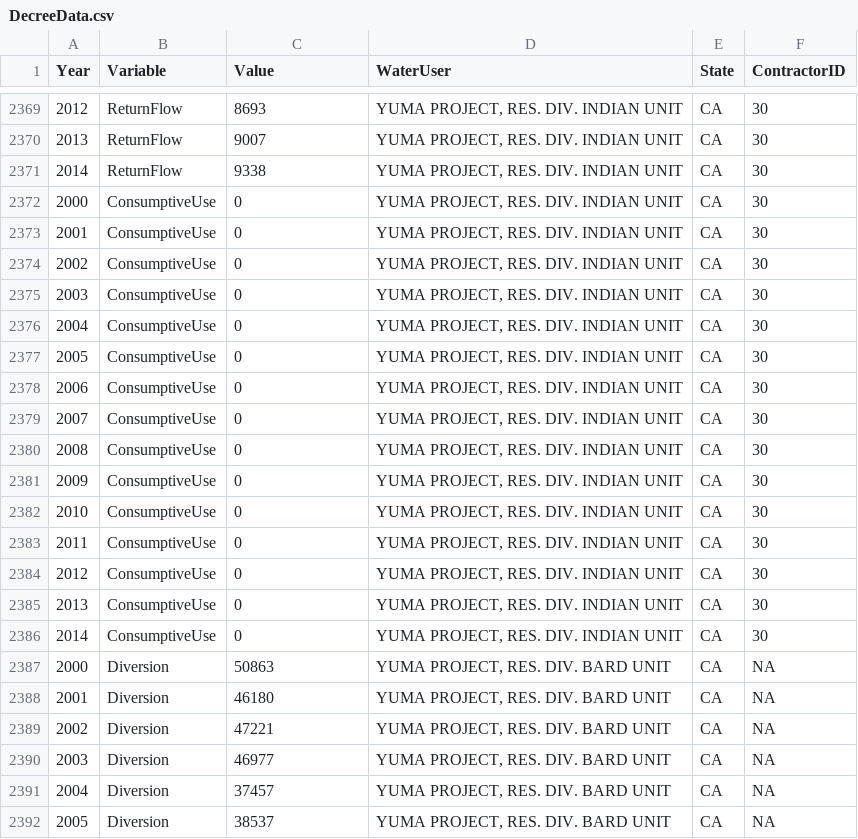
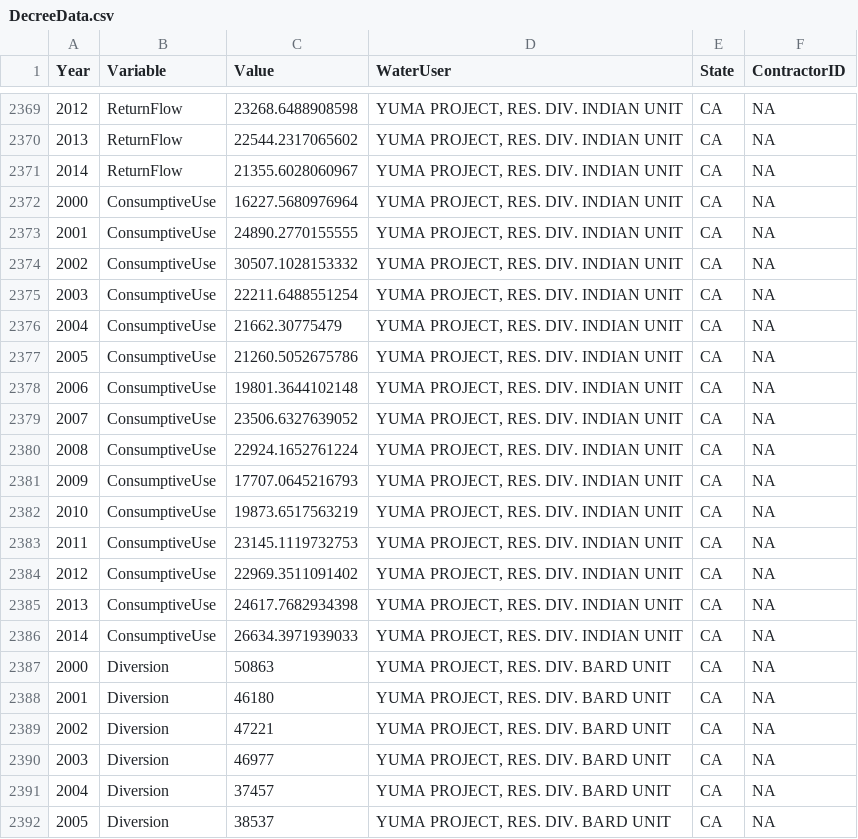
Before and after one commit to DOI-USGS/OWDI-Lower-Colorado-Drought-Vis, a CSV file: src_data/LBDecreeAccounting/DecreeData.csv, drawn as a sheet; only a part is shown, gaps mark what is left out; the diff covers the shown part only.

Commit message:
New contract IDs and updated yuma project numbers

```diff
--- a/src_data/LBDecreeAccounting/DecreeData.csv
+++ b/src_data/LBDecreeAccounting/DecreeData.csv
@@ -2369,19 +2369,19 @@
-2012,"ReturnFlow",8693,"YUMA PROJECT, RES. DIV. INDIAN UNIT","CA",30
-2013,"ReturnFlow",9007,"YUMA PROJECT, RES. DIV. INDIAN UNIT","CA",30
-2014,"ReturnFlow",9338,"YUMA PROJECT, RES. DIV. INDIAN UNIT","CA",30
-2000,"ConsumptiveUse",0,"YUMA PROJECT, RES. DIV. INDIAN UNIT","CA",30
-2001,"ConsumptiveUse",0,"YUMA PROJECT, RES. DIV. INDIAN UNIT","CA",30
-2002,"ConsumptiveUse",0,"YUMA PROJECT, RES. DIV. INDIAN UNIT","CA",30
-2003,"ConsumptiveUse",0,"YUMA PROJECT, RES. DIV. INDIAN UNIT","CA",30
-2004,"ConsumptiveUse",0,"YUMA PROJECT, RES. DIV. INDIAN UNIT","CA",30
-2005,"ConsumptiveUse",0,"YUMA PROJECT, RES. DIV. INDIAN UNIT","CA",30
-2006,"ConsumptiveUse",0,"YUMA PROJECT, RES. DIV. INDIAN UNIT","CA",30
-2007,"ConsumptiveUse",0,"YUMA PROJECT, RES. DIV. INDIAN UNIT","CA",30
-2008,"ConsumptiveUse",0,"YUMA PROJECT, RES. DIV. INDIAN UNIT","CA",30
-2009,"ConsumptiveUse",0,"YUMA PROJECT, RES. DIV. INDIAN UNIT","CA",30
-2010,"ConsumptiveUse",0,"YUMA PROJECT, RES. DIV. INDIAN UNIT","CA",30
-2011,"ConsumptiveUse",0,"YUMA PROJECT, RES. DIV. INDIAN UNIT","CA",30
-2012,"ConsumptiveUse",0,"YUMA PROJECT, RES. DIV. INDIAN UNIT","CA",30
-2013,"ConsumptiveUse",0,"YUMA PROJECT, RES. DIV. INDIAN UNIT","CA",30
-2014,"ConsumptiveUse",0,"YUMA PROJECT, RES. DIV. INDIAN UNIT","CA",30
+2012,"ReturnFlow",23268.6488908598,"YUMA PROJECT, RES. DIV. INDIAN UNIT","CA",NA
+2013,"ReturnFlow",22544.2317065602,"YUMA PROJECT, RES. DIV. INDIAN UNIT","CA",NA
+2014,"ReturnFlow",21355.6028060967,"YUMA PROJECT, RES. DIV. INDIAN UNIT","CA",NA
+2000,"ConsumptiveUse",16227.5680976964,"YUMA PROJECT, RES. DIV. INDIAN UNIT","CA",NA
+2001,"ConsumptiveUse",24890.2770155555,"YUMA PROJECT, RES. DIV. INDIAN UNIT","CA",NA
+2002,"ConsumptiveUse",30507.1028153332,"YUMA PROJECT, RES. DIV. INDIAN UNIT","CA",NA
+2003,"ConsumptiveUse",22211.6488551254,"YUMA PROJECT, RES. DIV. INDIAN UNIT","CA",NA
+2004,"ConsumptiveUse",21662.30775479,"YUMA PROJECT, RES. DIV. INDIAN UNIT","CA",NA
+2005,"ConsumptiveUse",21260.5052675786,"YUMA PROJECT, RES. DIV. INDIAN UNIT","CA",NA
+2006,"ConsumptiveUse",19801.3644102148,"YUMA PROJECT, RES. DIV. INDIAN UNIT","CA",NA
+2007,"ConsumptiveUse",23506.6327639052,"YUMA PROJECT, RES. DIV. INDIAN UNIT","CA",NA
+2008,"ConsumptiveUse",22924.1652761224,"YUMA PROJECT, RES. DIV. INDIAN UNIT","CA",NA
+2009,"ConsumptiveUse",17707.0645216793,"YUMA PROJECT, RES. DIV. INDIAN UNIT","CA",NA
+2010,"ConsumptiveUse",19873.6517563219,"YUMA PROJECT, RES. DIV. INDIAN UNIT","CA",NA
+2011,"ConsumptiveUse",23145.1119732753,"YUMA PROJECT, RES. DIV. INDIAN UNIT","CA",NA
+2012,"ConsumptiveUse",22969.3511091402,"YUMA PROJECT, RES. DIV. INDIAN UNIT","CA",NA
+2013,"ConsumptiveUse",24617.7682934398,"YUMA PROJECT, RES. DIV. INDIAN UNIT","CA",NA
+2014,"ConsumptiveUse",26634.3971939033,"YUMA PROJECT, RES. DIV. INDIAN UNIT","CA",NA
 2000,"Diversion",50863,"YUMA PROJECT, RES. DIV. BARD UNIT","CA",NA
```
Also changed, not shown: 114 edited cells elsewhere in this file.
